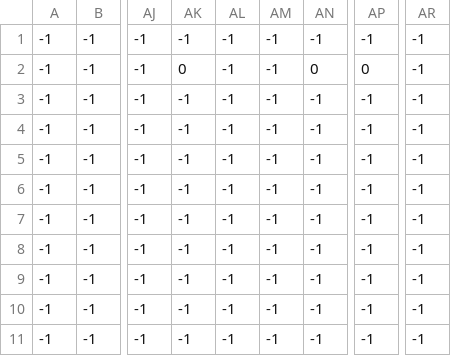
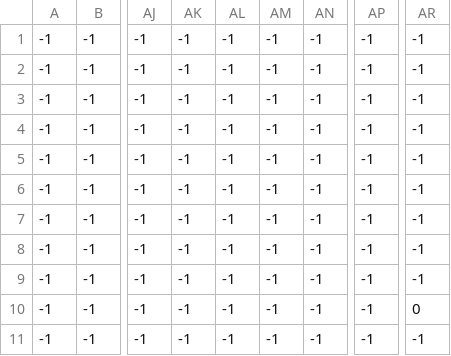
Before and after one commit to PCA-Game/PCA-Game, a CSV file: assets/levels/level_data/1/level1_grass.csv, drawn as a sheet; only a part is shown, gaps mark what is left out; the diff names each change by its address in the sheet, - before the commit and + after, or states it on an @@ line.

```diff
--- a/assets/levels/level_data/1/level1_grass.csv
+++ b/assets/levels/level_data/1/level1_grass.csv
-AK2: 0
+AK2: -1
-AN2: 0
+AN2: -1
-AP2: 0
+AP2: -1
@@ row 7 moved to row 5: -1 @@
-AR10: -1
+AR10: 0
```
Also changed, not shown: assets/levels/level_data/1/level1_coin.csv, assets/levels/level_data/1/level1_constraints.csv, 9 other files.
